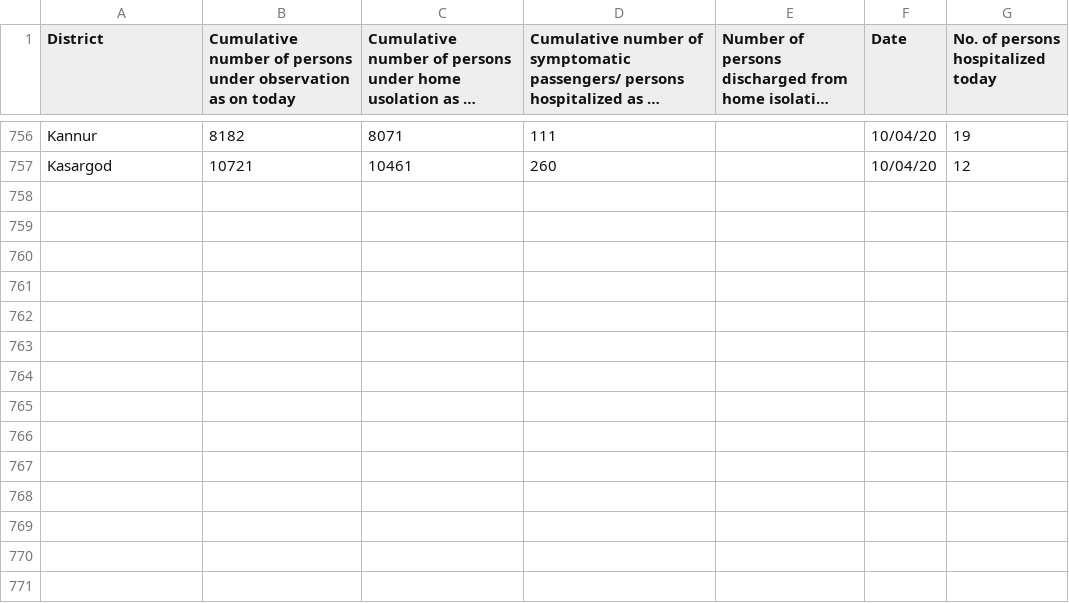
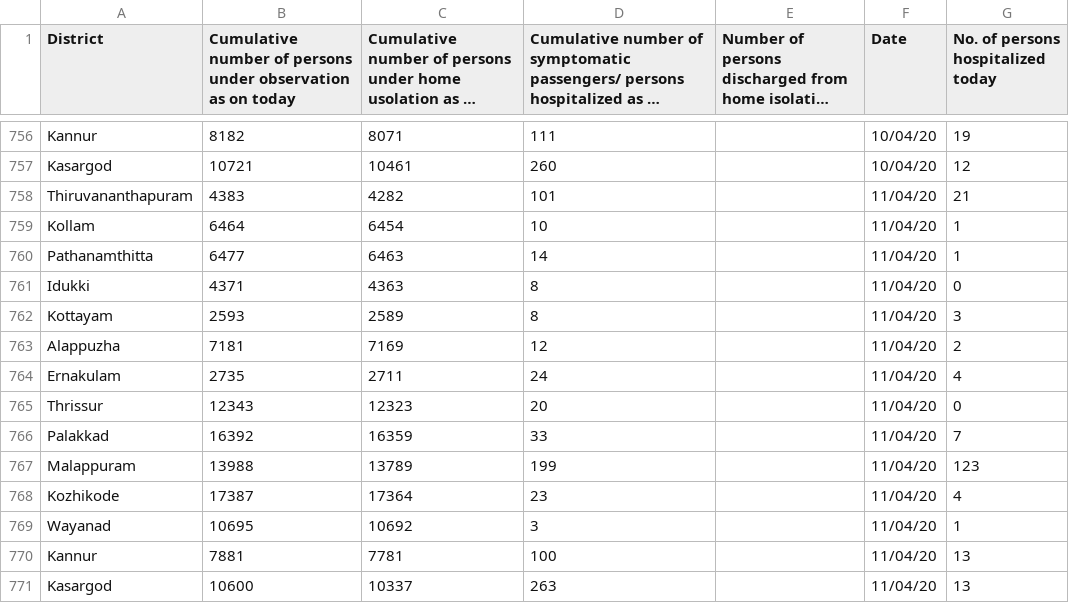
Before and after one commit to sandyiswell/covid19Kerala, a CSV file: datta2.csv, drawn as a sheet; only a part is shown, gaps mark what is left out; long unchanged cells end in ….

```diff
--- a/datta2.csv
+++ b/datta2.csv
@@ -757 +757,15 @@ Kannur,8182,8071,111,,10/04/20,19
 Kasargod,10721,10461,260,,10/04/20,12
+Thiruvananthapuram,4383,4282,101,,11/04/20,21
+Kollam,6464,6454,10,,11/04/20,1
+Pathanamthitta,6477,6463,14,,11/04/20,1
+Idukki ,4371,4363,8,,11/04/20,0
+Kottayam,2593,2589,8,,11/04/20,3
+Alappuzha ,7181,7169,12,,11/04/20,2
+Ernakulam,2735,2711,24,,11/04/20,4
+Thrissur,12343,12323,20,,11/04/20,0
+Palakkad,16392,16359,33,,11/04/20,7
+Malappuram,13988,13789,199,,11/04/20,123
+Kozhikode,17387,17364,23,,11/04/20,4
+Wayanad,10695,10692,3,,11/04/20,1
+Kannur,7881,7781,100,,11/04/20,13
+Kasargod,10600,10337,263,,11/04/20,13
```
Also changed, not shown: chronoPositiv.csv.
